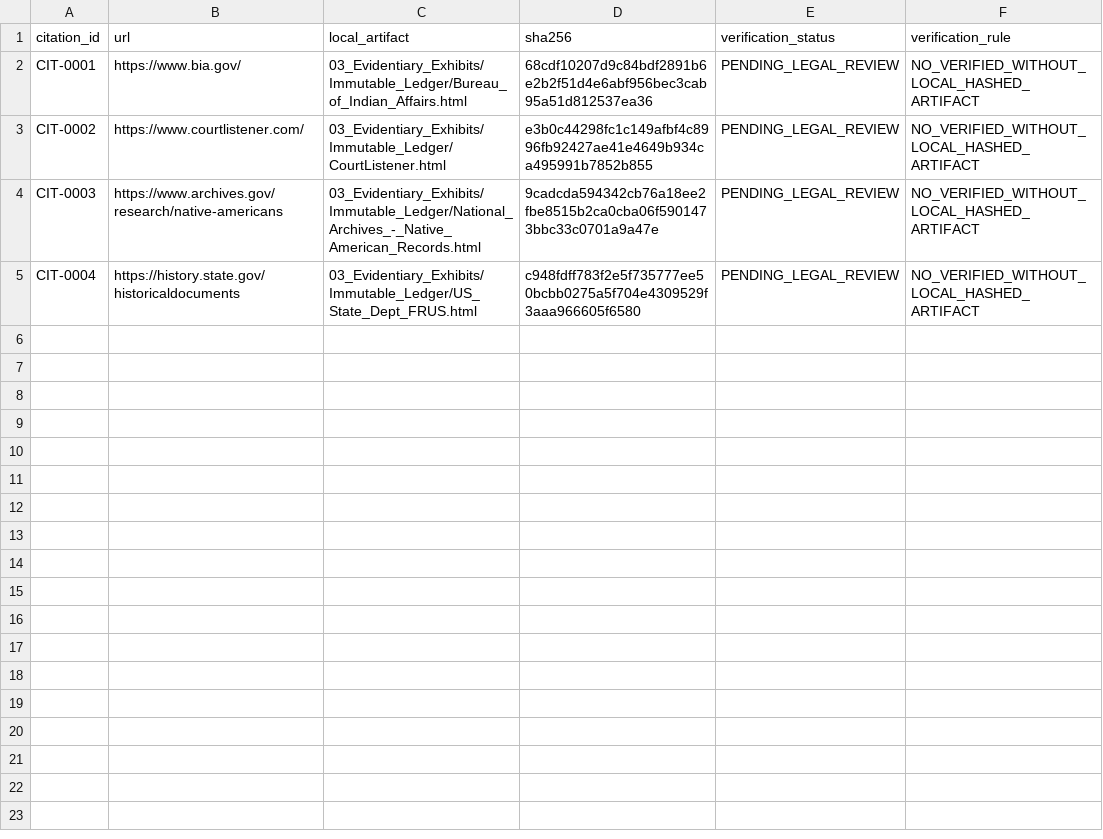
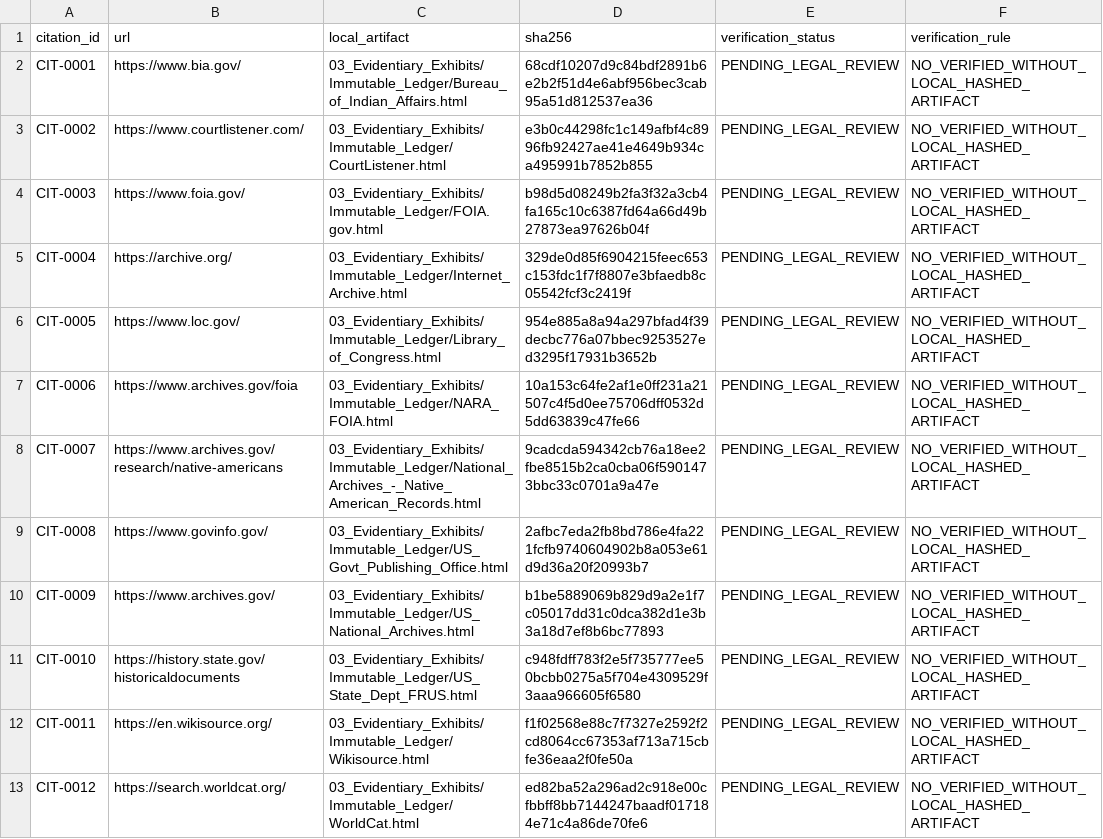
Before and after one commit to GlobalRestitutionAlliance/turtle-island-us-ak-native-village-of-napaimute-master-litigation, a CSV file: 03_Evidentiary_Exhibits/CITATION_INDEX.csv, drawn as a sheet.

Commit message:
Batch 2b: harvest expanded sources, citations, manifests

```diff
--- a/03_Evidentiary_Exhibits/CITATION_INDEX.csv
+++ b/03_Evidentiary_Exhibits/CITATION_INDEX.csv
@@ -3,3 +3,11 @@ CIT-0001,https://www.bia.gov/,03_Evidentiary_Exhibits/Immutable_Ledger/Bureau_of
 CIT-0002,https://www.courtlistener.com/,03_Evidentiary_Exhibits/Immutable_Ledger/CourtListener.html,e3b0c44298fc1c149afbf4c8996fb92427ae41e4649b934ca495991b7852b855,PENDING_LEGAL_REVIEW,NO_VERIFIED_WITHOUT_LOCAL_HASHED_ARTIFACT
-CIT-0003,https://www.archives.gov/research/native-americans,03_Evidentiary_Exhibits/Immutable_Ledger/National_Archives_-_Native_American_Records.html,9cadcda594342cb76a18ee2fbe8515b2ca0cba06f5901473bbc33c0701a9a47e,PENDING_LEGAL_REVIEW,NO_VERIFIED_WITHOUT_LOCAL_HASHED_ARTIFACT
-CIT-0004,https://history.state.gov/historicaldocuments,03_Evidentiary_Exhibits/Immutable_Ledger/US_State_Dept_FRUS.html,c948fdff783f2e5f735777ee50bcbb0275a5f704e4309529f3aaa966605f6580,PENDING_LEGAL_REVIEW,NO_VERIFIED_WITHOUT_LOCAL_HASHED_ARTIFACT
+CIT-0003,https://www.foia.gov/,03_Evidentiary_Exhibits/Immutable_Ledger/FOIA.gov.html,b98d5d08249b2fa3f32a3cb4fa165c10c6387fd64a66d49b27873ea97626b04f,PENDING_LEGAL_REVIEW,NO_VERIFIED_WITHOUT_LOCAL_HASHED_ARTIFACT
+CIT-0004,https://archive.org/,03_Evidentiary_Exhibits/Immutable_Ledger/Internet_Archive.html,329de0d85f6904215feec653c153fdc1f7f8807e3bfaedb8c05542fcf3c2419f,PENDING_LEGAL_REVIEW,NO_VERIFIED_WITHOUT_LOCAL_HASHED_ARTIFACT
+CIT-0005,https://www.loc.gov/,03_Evidentiary_Exhibits/Immutable_Ledger/Library_of_Congress.html,954e885a8a94a297bfad4f39decbc776a07bbec9253527ed3295f17931b3652b,PENDING_LEGAL_REVIEW,NO_VERIFIED_WITHOUT_LOCAL_HASHED_ARTIFACT
+CIT-0006,https://www.archives.gov/foia,03_Evidentiary_Exhibits/Immutable_Ledger/NARA_FOIA.html,10a153c64fe2af1e0ff231a21507c4f5d0ee75706dff0532d5dd63839c47fe66,PENDING_LEGAL_REVIEW,NO_VERIFIED_WITHOUT_LOCAL_HASHED_ARTIFACT
+CIT-0007,https://www.archives.gov/research/native-americans,03_Evidentiary_Exhibits/Immutable_Ledger/National_Archives_-_Native_American_Records.html,9cadcda594342cb76a18ee2fbe8515b2ca0cba06f5901473bbc33c0701a9a47e,PENDING_LEGAL_REVIEW,NO_VERIFIED_WITHOUT_LOCAL_HASHED_ARTIFACT
+CIT-0008,https://www.govinfo.gov/,03_Evidentiary_Exhibits/Immutable_Ledger/US_Govt_Publishing_Office.html,2afbc7eda2fb8bd786e4fa221fcfb9740604902b8a053e61d9d36a20f20993b7,PENDING_LEGAL_REVIEW,NO_VERIFIED_WITHOUT_LOCAL_HASHED_ARTIFACT
+CIT-0009,https://www.archives.gov/,03_Evidentiary_Exhibits/Immutable_Ledger/US_National_Archives.html,b1be5889069b829d9a2e1f7c05017dd31c0dca382d1e3b3a18d7ef8b6bc77893,PENDING_LEGAL_REVIEW,NO_VERIFIED_WITHOUT_LOCAL_HASHED_ARTIFACT
+CIT-0010,https://history.state.gov/historicaldocuments,03_Evidentiary_Exhibits/Immutable_Ledger/US_State_Dept_FRUS.html,c948fdff783f2e5f735777ee50bcbb0275a5f704e4309529f3aaa966605f6580,PENDING_LEGAL_REVIEW,NO_VERIFIED_WITHOUT_LOCAL_HASHED_ARTIFACT
+CIT-0011,https://en.wikisource.org/,03_Evidentiary_Exhibits/Immutable_Ledger/Wikisource.html,f1f02568e88c7f7327e2592f2cd8064cc67353af713a715cbfe36eaa2f0fe50a,PENDING_LEGAL_REVIEW,NO_VERIFIED_WITHOUT_LOCAL_HASHED_ARTIFACT
+CIT-0012,https://search.worldcat.org/,03_Evidentiary_Exhibits/Immutable_Ledger/WorldCat.html,ed82ba52a296ad2c918e00cfbbff8bb7144247baadf017184e71c4a86de70fe6,PENDING_LEGAL_REVIEW,NO_VERIFIED_WITHOUT_LOCAL_HASHED_ARTIFACT
```
Also changed, not shown: 32 other files.
